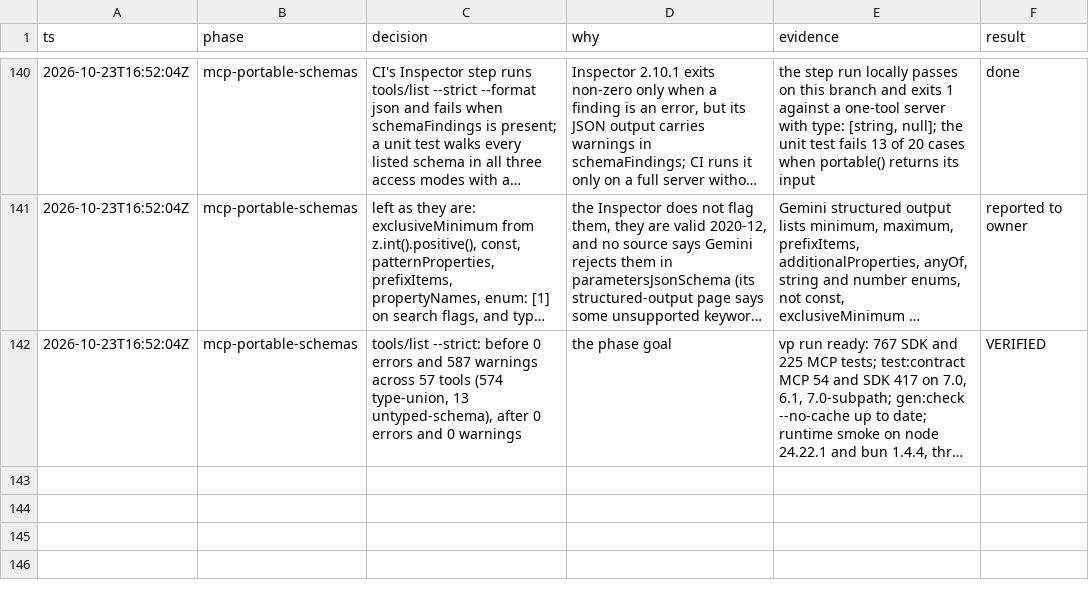
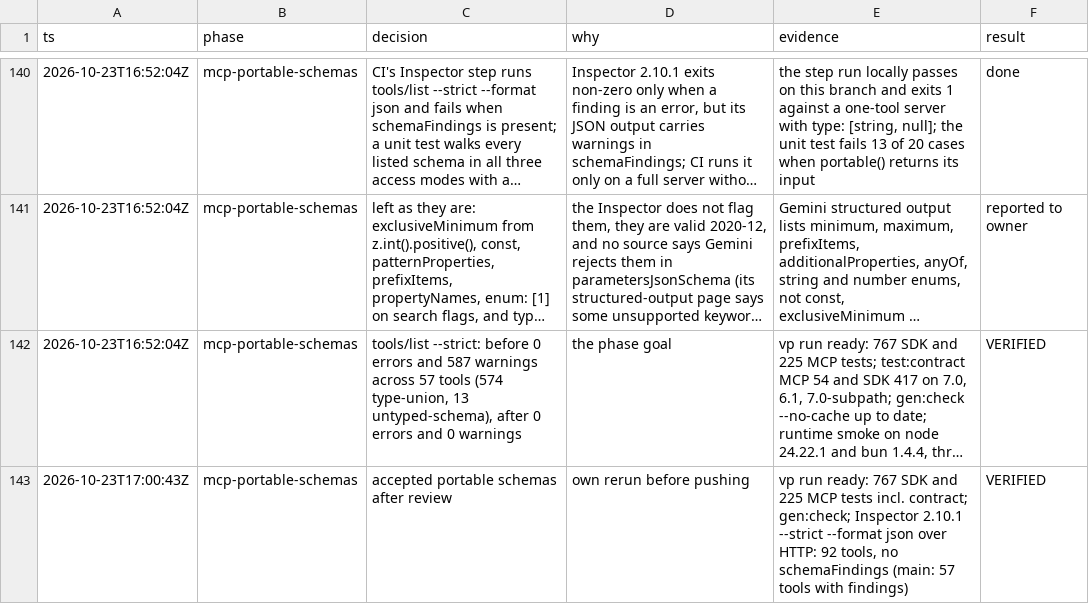
Before and after one commit to moddi3/redmine-ts, a TSV file: .audit/decisions.tsv, drawn as a sheet; only a part is shown, gaps mark what is left out; long unchanged cells end in …; the diff names each change by its address in the sheet, - before the commit and + after, or states it on an @@ line.

Commit message:
chore(audit): record the review of portable schemas

```diff
--- a/.audit/decisions.tsv
+++ b/.audit/decisions.tsv
+row 143: 2026-10-23T17:00:43Z | mcp-portable-schemas | accepted portable schemas after review | own rerun before pushing | vp run ready: 767 SDK and 225 MCP tests incl. contract; gen:check; Inspector 2.10.1 --strict --format json over HTTP: 92 tools, no schemaFindings (main: 57 tools with findings) | VERIFIED
```
